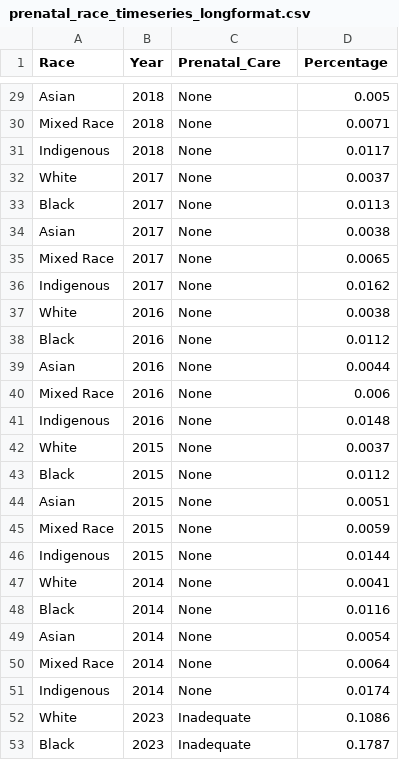
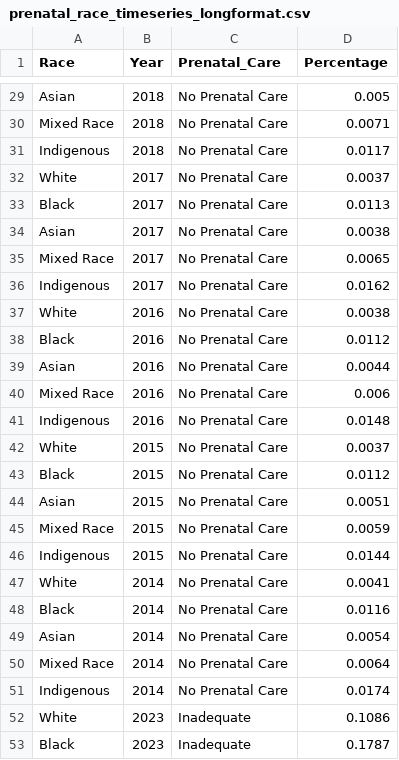
Before and after one commit to yantoniassi1/yantoniassi1.github.io, a CSV file: ProjectData/DataForFinalCharts/prenatal_race_timeseries_longformat.csv, drawn as a sheet; only a part is shown, gaps mark what is left out; the diff covers the shown part only; the diff names each change by its address in the sheet, - before the commit and + after, or states it on an @@ line.

```diff
--- a/ProjectData/DataForFinalCharts/prenatal_race_timeseries_longformat.csv
+++ b/ProjectData/DataForFinalCharts/prenatal_race_timeseries_longformat.csv
-C29:C51 (Prenatal_Care): None
+C29:C51 (Prenatal_Care): No Prenatal Care
```
Also changed, not shown: 27 edited cells elsewhere in this file, 5 other files.
